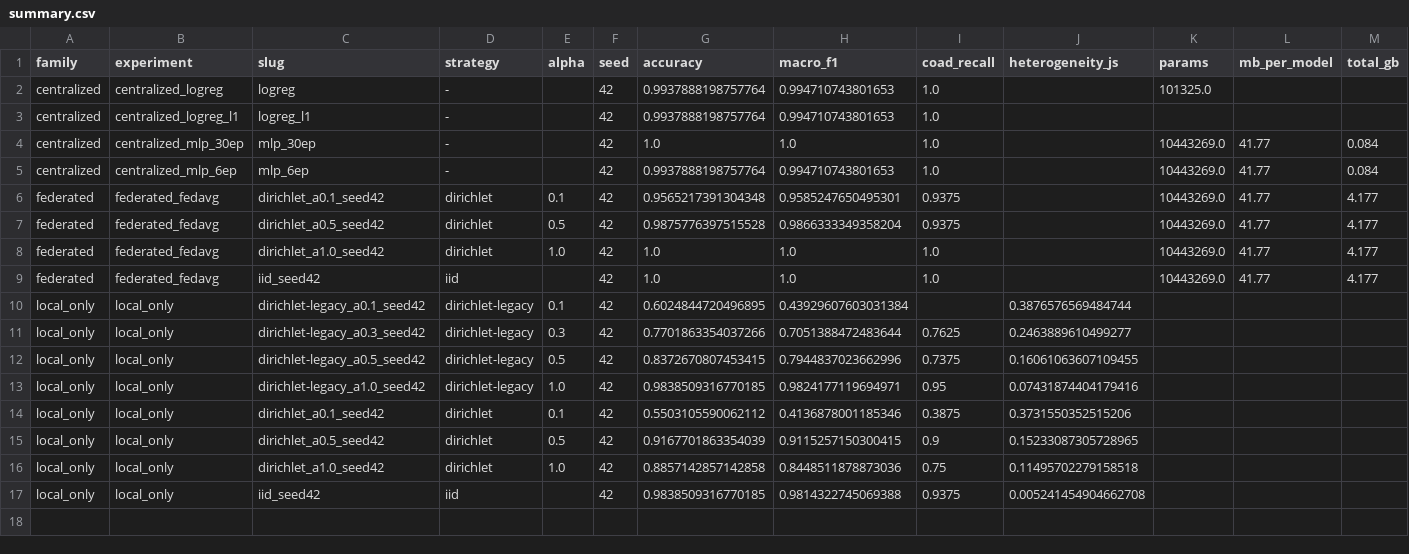
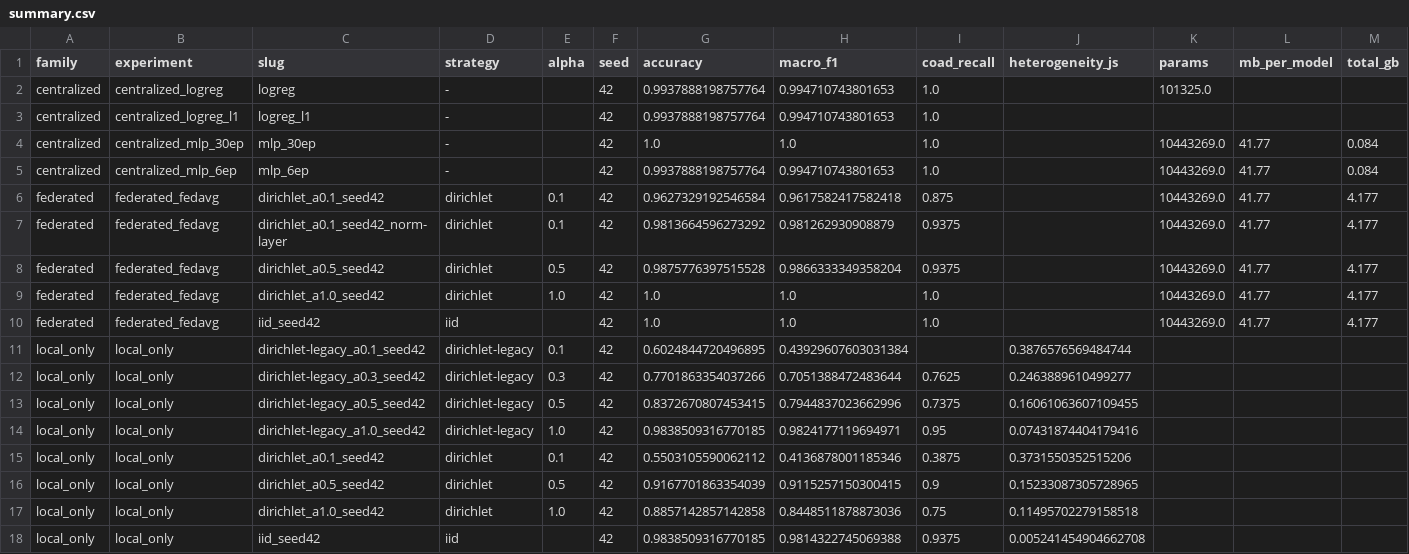
Before and after one commit to M-SUL/federated_learning_system, a CSV file: fl_rnaseq/results/summary/summary.csv, drawn as a sheet.

Commit message:
Verify FedAvg convergence; fix slug collision and client seeding
Answers the question the results could not previously support: does FedAvg
converge, and how does it compare to the centralized ceiling?

Convergence (all runs settle within 10 rounds):

  run              rounds-to-99%   final macro-F1   final loss   gap
  IID                     2            1.0000         0.0039    0.0000
  Dirichlet a=1.0         2            1.0000         0.0095    0.0000
  Dirichlet a=0.5         1            0.9866         0.0257    0.0134
  Dirichlet a=0.1         5            0.9585         0.1698    0.0415

Macro-F1 saturates and hides the real effect; the loss does not. At a=0.1
FedAvg settles at a loss ~44x the IID run's and stays there -- a worse
optimum, not merely slower convergence. New convergence.png plots both.

Two defects found while verifying:

  run_slug omitted `norm`, so the LayerNorm ablation wrote to the same
  directory as the BatchNorm run and silently destroyed it. Any knob that
  changes the result must appear in the slug; `norm` is now suffixed when it
  differs from the default, leaving existing paths unchanged.

  Federated runs were not reproducible: identical configs differed by ~0.015
  macro-F1. ClientApps run in separate simulation workers that never seeded,
  so dropout and shuffling varied per run. client_app now seeds on
  (seed, partition, round). This removes the client-side source but not all
  of it -- FedAvg aggregates replies in nondeterministic arrival order and
  non-associative float addition compounds over rounds. Documented as a
  measurement uncertainty: differences under ~0.02 macro-F1 are noise.

LayerNorm ablation at a=0.1, over repeated runs:

  BatchNorm  n=3  mean 0.9555  range [0.9463, 0.9618]
  LayerNorm  n=2  mean 0.9779  range [0.9745, 0.9813]

The ranges do not overlap, so the advantage survives the noise: averaging
BatchNorm's running buffers across non-IID clients causes part of the
degradation, not only client drift in the weights.

```diff
--- a/fl_rnaseq/results/summary/summary.csv
+++ b/fl_rnaseq/results/summary/summary.csv
@@ -5,3 +5,4 @@ centralized,centralized_mlp_30ep,mlp_30ep,-,,42,1.0,1.0,1.0,,10443269.0,41.77,0.
 centralized,centralized_mlp_6ep,mlp_6ep,-,,42,0.9937888198757764,0.994710743801653,1.0,,10443269.0,41.77,0.084
-federated,federated_fedavg,dirichlet_a0.1_seed42,dirichlet,0.1,42,0.9565217391304348,0.9585247650495301,0.9375,,10443269.0,41.77,4.177
+federated,federated_fedavg,dirichlet_a0.1_seed42,dirichlet,0.1,42,0.9627329192546584,0.9617582417582418,0.875,,10443269.0,41.77,4.177
+federated,federated_fedavg,dirichlet_a0.1_seed42_norm-layer,dirichlet,0.1,42,0.9813664596273292,0.981262930908879,0.9375,,10443269.0,41.77,4.177
 federated,federated_fedavg,dirichlet_a0.5_seed42,dirichlet,0.5,42,0.9875776397515528,0.9866333349358204,0.9375,,10443269.0,41.77,4.177
```
Also changed, not shown: 13 other files.
